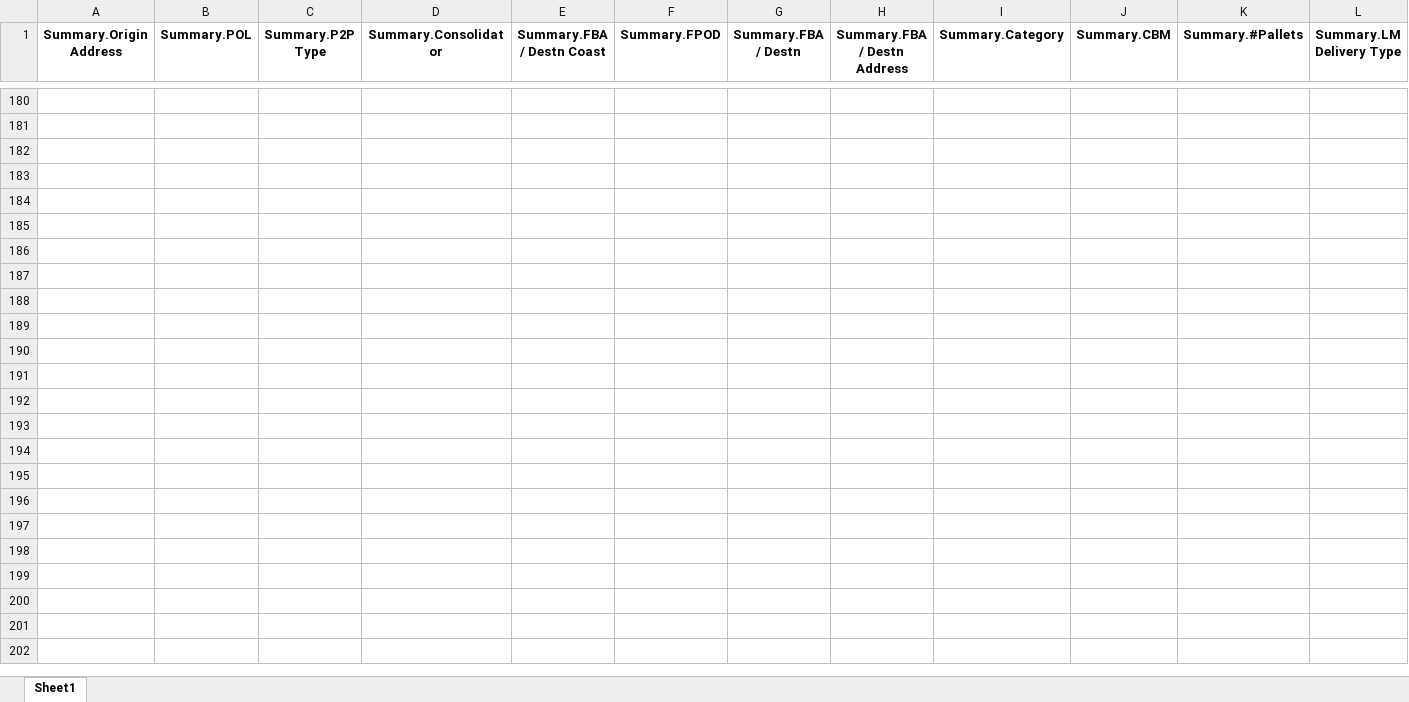
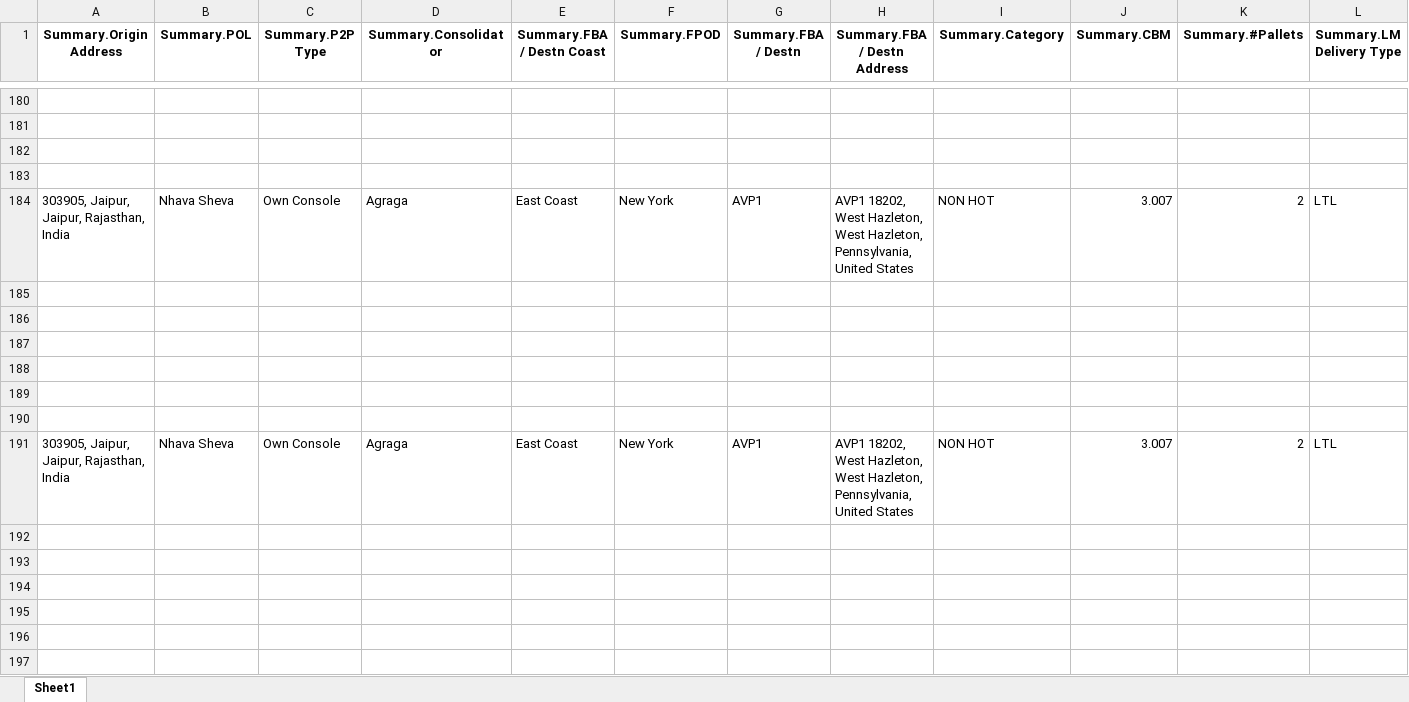
Before and after one commit to Ayyanagouda006/FBA-Pricing-Tool, an Excel workbook: Logs/bookings_log.xlsx, sheet Sheet1, drawn as a sheet; only a part is shown, gaps mark what is left out; values as stored, in another font and other column widths than the file's, no borders; rows hold the shown columns only; the diff names each change by its address in the sheet, - before the commit and + after, or states it on an @@ line.

```diff
--- a/Logs/bookings_log.xlsx (sheet Sheet1)
+++ b/Logs/bookings_log.xlsx (sheet Sheet1)
+row 184: 303905, Jaipur, Jaipur, Rajasthan, India | Nhava Sheva | Own Console | Agraga | East Coast | New York | AVP1 | AVP1 18202, West Hazleton, West Hazleton, Pennsylvania, United States | NON HOT | 3.007 | 2 | LTL
+row 185: (empty)
+row 186: (empty)
+row 187: (empty)
+row 188: (empty)
+row 189: (empty)
+row 190: (empty)
+row 191: 303905, Jaipur, Jaipur, Rajasthan, India | Nhava Sheva | Own Console | Agraga | East Coast | New York | AVP1 | AVP1 18202, West Hazleton, West Hazleton, Pennsylvania, United States | NON HOT | 3.007 | 2 | LTL
+row 192: (empty)
+row 193: (empty)
+row 194: (empty)
+row 195: (empty)
+row 196: (empty)
+row 197: (empty)
```
Also changed, not shown: Logs/jbhunt_api_tracking.xlsx, Logs/mongo_datafetch.xlsx, 3 other files.
